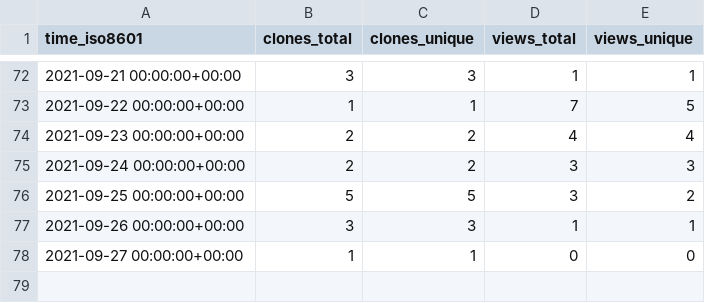
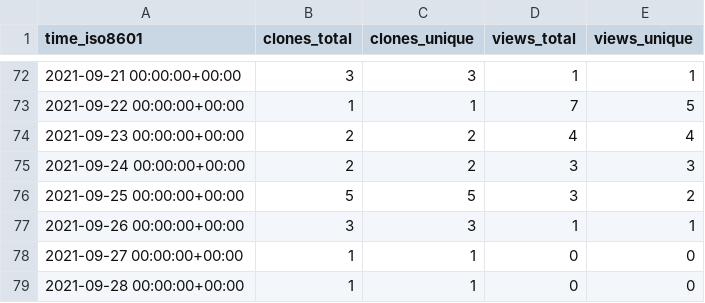
Before and after one commit to Olliroxx/surviv.py, a CSV file: Olliroxx/surviv.py/ghrs-data/views_clones_aggregate.csv, drawn as a sheet; only a part is shown, gaps mark what is left out.

```diff
--- a/Olliroxx/surviv.py/ghrs-data/views_clones_aggregate.csv
+++ b/Olliroxx/surviv.py/ghrs-data/views_clones_aggregate.csv
@@ -78 +78,2 @@ time_iso8601,clones_total,clones_unique,views_total,views_unique
 2021-09-27 00:00:00+00:00,1,1,0,0
+2021-09-28 00:00:00+00:00,1,1,0,0
```
Also changed, not shown: 1 other file.
